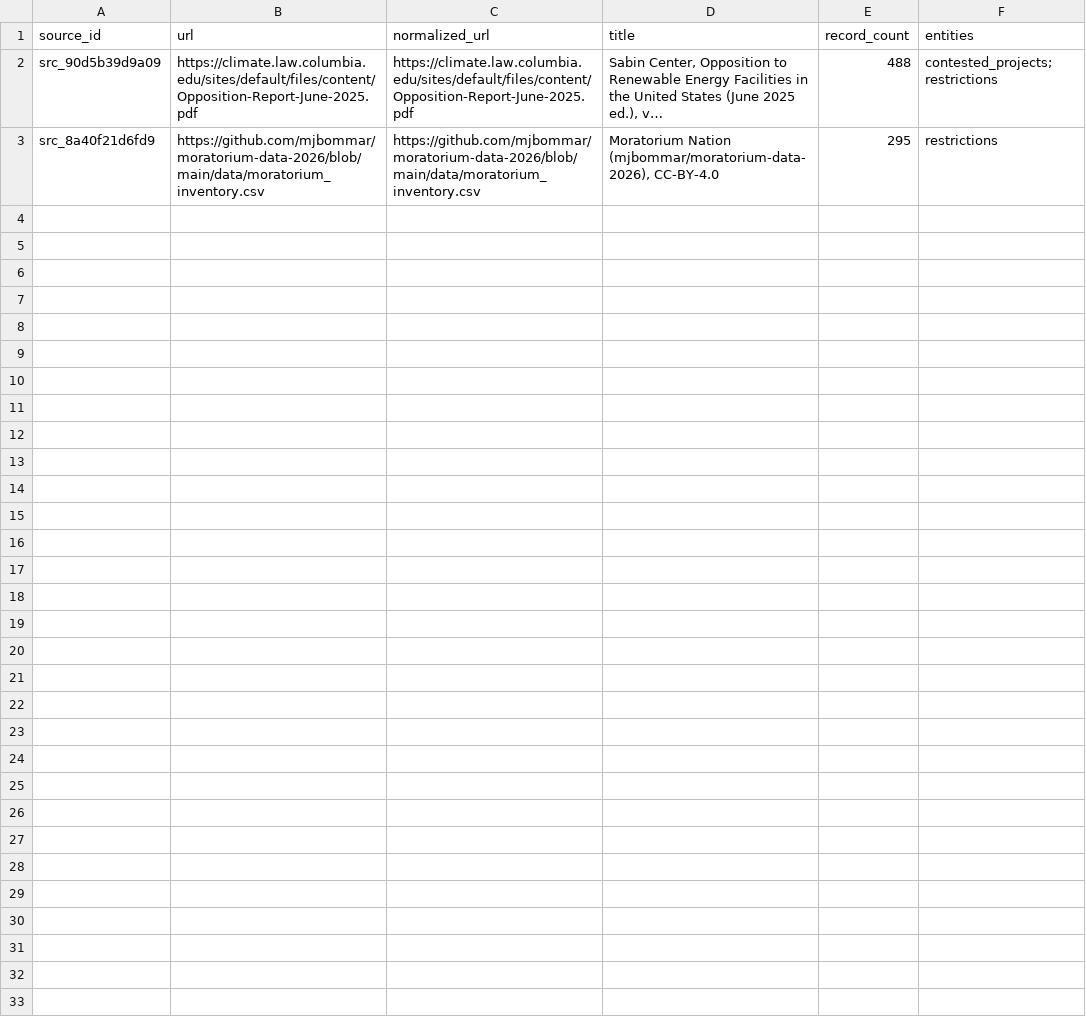
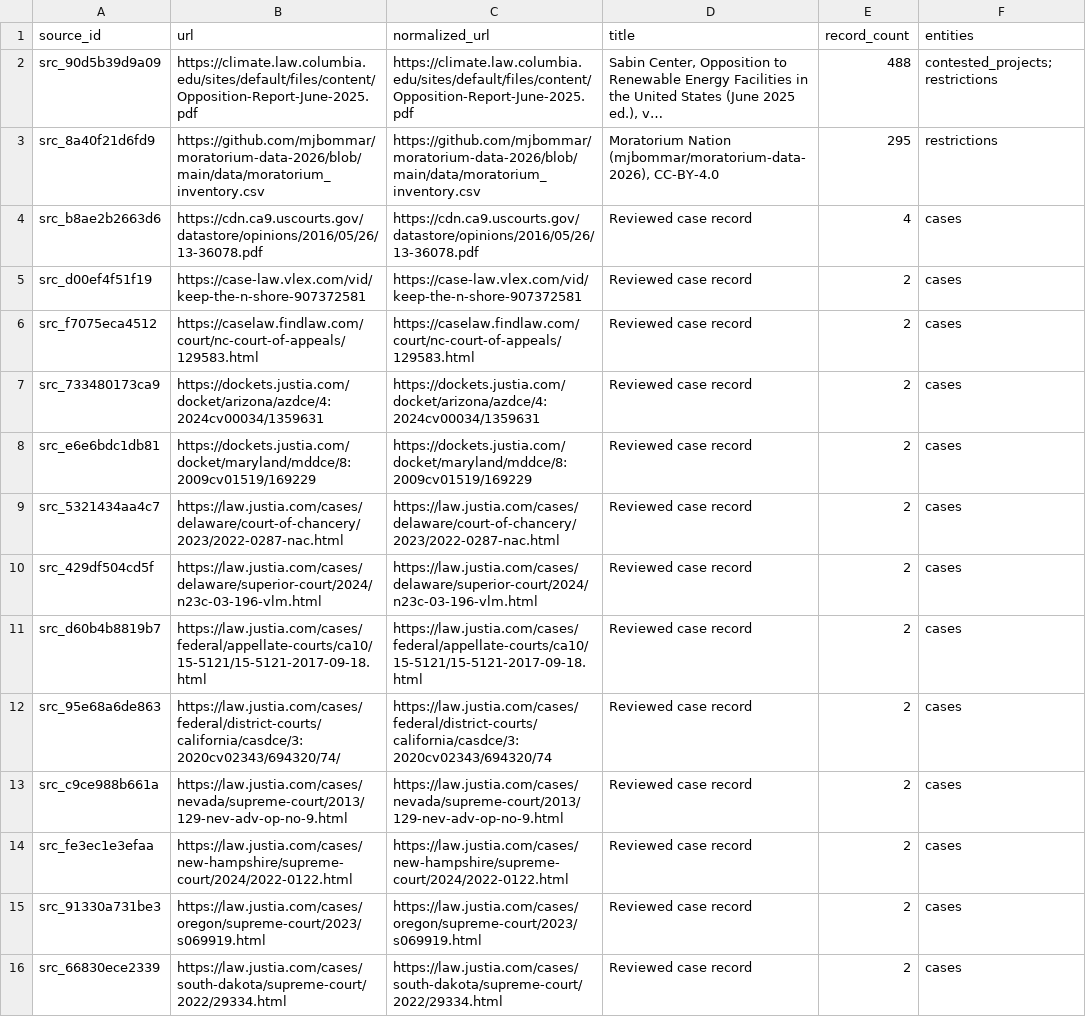
Before and after one commit to pricephillips/renewable-opposition, a CSV file: data/processed/sources.csv, drawn as a sheet; only a part is shown; long unchanged cells end in …; the diff covers the shown part only; the diff names each change by its address in the sheet, - before the commit and + after, or states it on an @@ line.

```diff
--- a/data/processed/sources.csv
+++ b/data/processed/sources.csv
+row 4: src_b8ae2b2663d6 | https://cdn.ca9.uscourts.gov/datastore/opinions/2016/05/26/13-36078.pdf | https://cdn.ca9.uscourts.gov/datastore/opinions/2016/05/26/13-36078.pdf | Reviewed case record | 4 | cases
+row 5: src_d00ef4f51f19 | https://case-law.vlex.com/vid/keep-the-n-shore-907372581 | https://case-law.vlex.com/vid/keep-the-n-shore-907372581 | Reviewed case record | 2 | cases
+row 6: src_f7075eca4512 | https://caselaw.findlaw.com/court/nc-court-of-appeals/129583.html | https://caselaw.findlaw.com/court/nc-court-of-appeals/129583.html | Reviewed case record | 2 | cases
+row 7: src_733480173ca9 | https://dockets.justia.com/docket/arizona/azdce/4:2024cv00034/1359631 | https://dockets.justia.com/docket/arizona/azdce/4:2024cv00034/1359631 | Reviewed case record | 2 | cases
+row 8: src_e6e6bdc1db81 | https://dockets.justia.com/docket/maryland/mddce/8:2009cv01519/169229 | https://dockets.justia.com/docket/maryland/mddce/8:2009cv01519/169229 | Reviewed case record | 2 | cases
+row 9: src_5321434aa4c7 | https://law.justia.com/cases/delaware/court-of-chancery/2023/2022-0287-nac.html | https://law.justia.com/cases/delaware/court-of-chancery/2023/2022-0287-nac.html | Reviewed case record | 2 | cases
+row 10: src_429df504cd5f | https://law.justia.com/cases/delaware/superior-court/2024/n23c-03-196-vlm.html | https://law.justia.com/cases/delaware/superior-court/2024/n23c-03-196-vlm.html | Reviewed case record | 2 | cases
+row 11: src_d60b4b8819b7 | https://law.justia.com/cases/federal/appellate-courts/ca10/15-5121/15-5121-2017-09-18.html | https://law.justia.com/cases/federal/appellate-courts/ca10/15-5121/15-5121-2017-09-18.html | Reviewed case record | 2 | cases
+row 12: src_95e68a6de863 | https://law.justia.com/cases/federal/district-courts/california/casdce/3:2020cv02343/694320/74/ | https://law.justia.com/cases/federal/district-courts/california/casdce/3:2020cv02343/694320/74 | Reviewed case record | 2 | cases
+row 13: src_c9ce988b661a | https://law.justia.com/cases/nevada/supreme-court/2013/129-nev-adv-op-no-9.html | https://law.justia.com/cases/nevada/supreme-court/2013/129-nev-adv-op-no-9.html | Reviewed case record | 2 | cases
+row 14: src_fe3ec1e3efaa | https://law.justia.com/cases/new-hampshire/supreme-court/2024/2022-0122.html | https://law.justia.com/cases/new-hampshire/supreme-court/2024/2022-0122.html | Reviewed case record | 2 | cases
+row 15: src_91330a731be3 | https://law.justia.com/cases/oregon/supreme-court/2023/s069919.html | https://law.justia.com/cases/oregon/supreme-court/2023/s069919.html | Reviewed case record | 2 | cases
+row 16: src_66830ece2339 | https://law.justia.com/cases/south-dakota/supreme-court/2022/29334.html | https://law.justia.com/cases/south-dakota/supreme-court/2022/29334.html | Reviewed case record | 2 | cases
```
Also changed, not shown: 13 added rows elsewhere in this file, 9 other files.
